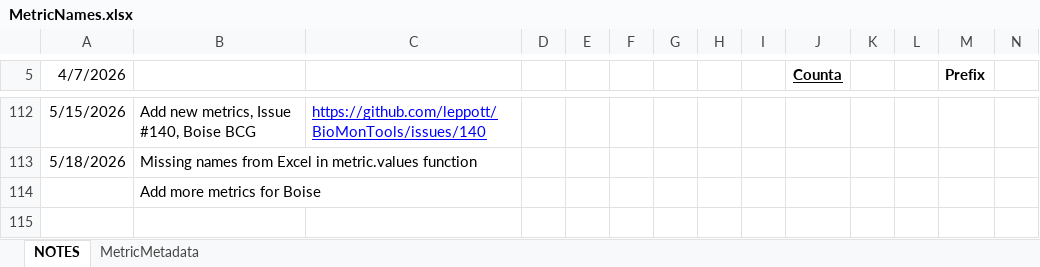
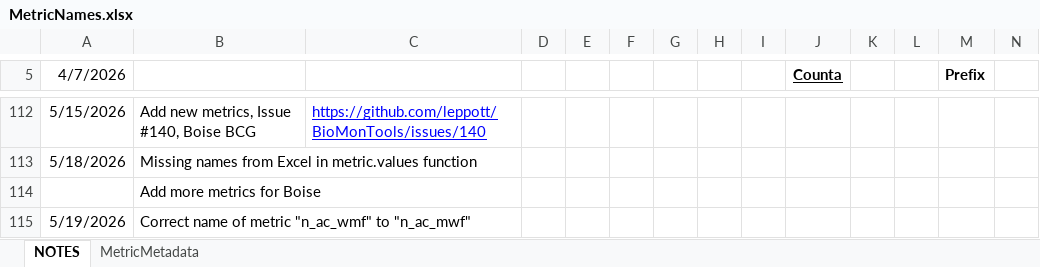
Before and after one commit to leppott/BioMonTools, an Excel workbook: inst/extdata/MetricNames.xlsx, sheet NOTES, drawn as a sheet; only a part is shown, gaps mark what is left out; values as stored, in another font and other column widths than the file's, no borders; conditional formats and table styles not drawn; the diff names each change by its address in the sheet, - before the commit and + after, or states it on an @@ line.

Commit message:
v1.2.4.9017
- fix: Rename metric n_ac_wmf to n_ac_mwf
  - MetricNames.xlsx
  - metric.values

```diff
--- a/inst/extdata/MetricNames.xlsx (sheet NOTES)
+++ b/inst/extdata/MetricNames.xlsx (sheet NOTES)
+row 115: 5/19/2026 | Correct name of metric "n_ac_wmf" to "n_ac_mwf"
```
Also changed, not shown: sheet MetricMetadata, 5 other files.
